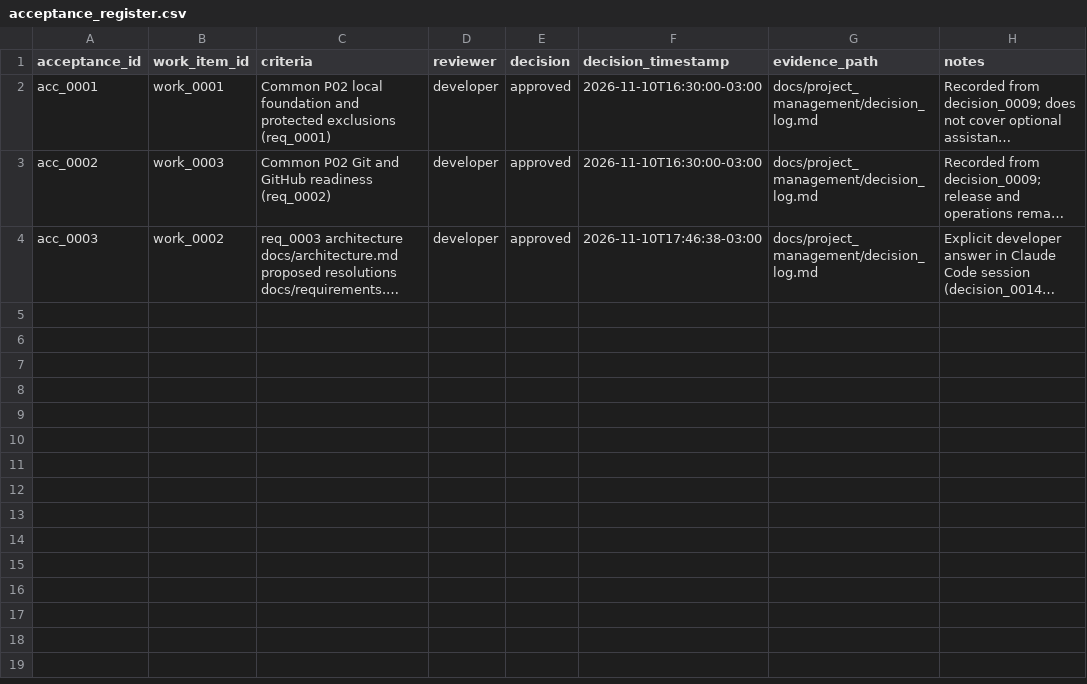
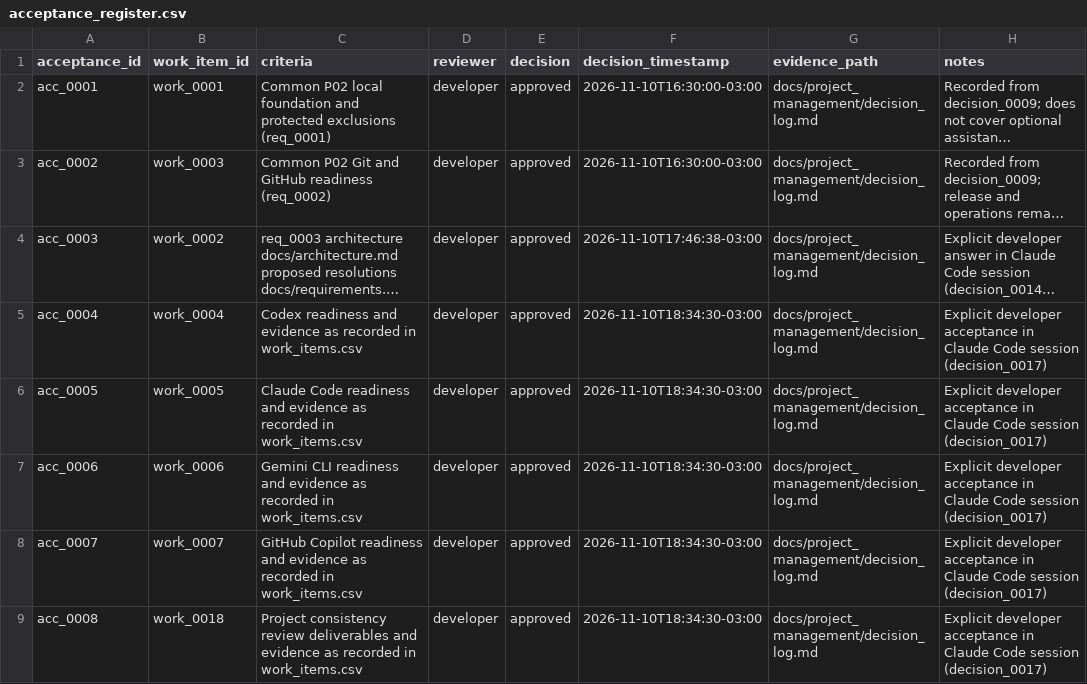
Before and after one commit to amarallr/taxminer, a CSV file: docs/project_management/acceptance_register.csv, drawn as a sheet; long unchanged cells end in …; the diff names each change by its address in the sheet, - before the commit and + after, or states it on an @@ line.

```diff
--- a/docs/project_management/acceptance_register.csv
+++ b/docs/project_management/acceptance_register.csv
+row 5: acc_0004 | work_0004 | Codex readiness and evidence as recorded in work_items.csv | developer | approved | 2026-11-10T18:34:30-03:00 | docs/project_management/decision_log.md | Explicit developer acceptance in Claude Code session (decision_0017)
+row 6: acc_0005 | work_0005 | Claude Code readiness and evidence as recorded in work_items.csv | developer | approved | 2026-11-10T18:34:30-03:00 | docs/project_management/decision_log.md | Explicit developer acceptance in Claude Code session (decision_0017)
+row 7: acc_0006 | work_0006 | Gemini CLI readiness and evidence as recorded in work_items.csv | developer | approved | 2026-11-10T18:34:30-03:00 | docs/project_management/decision_log.md | Explicit developer acceptance in Claude Code session (decision_0017)
+row 8: acc_0007 | work_0007 | GitHub Copilot readiness and evidence as recorded in work_items.csv | developer | approved | 2026-11-10T18:34:30-03:00 | docs/project_management/decision_log.md | Explicit developer acceptance in Claude Code session (decision_0017)
+row 9: acc_0008 | work_0018 | Project consistency review deliverables and evidence as recorded in work_items.csv | developer | approved | 2026-11-10T18:34:30-03:00 | docs/project_management/decision_log.md | Explicit developer acceptance in Claude Code session (decision_0017)
```
Also changed, not shown: docs/project_management/risk_register.csv, docs/project_management/test_register.csv, 14 other files.
